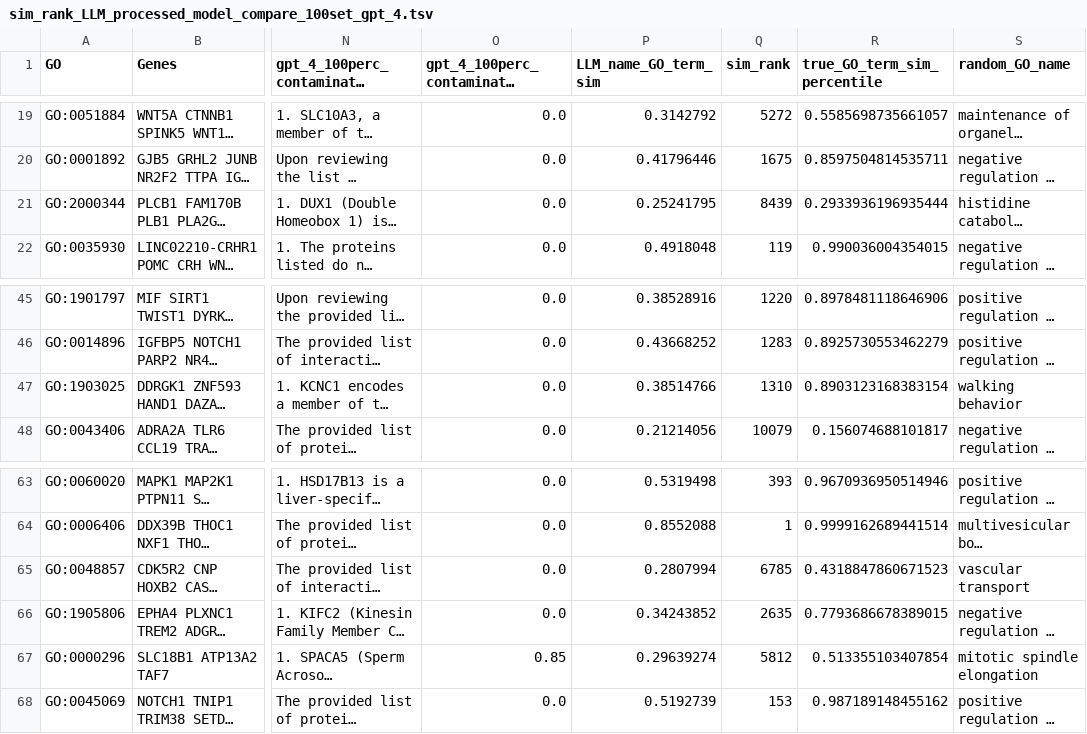
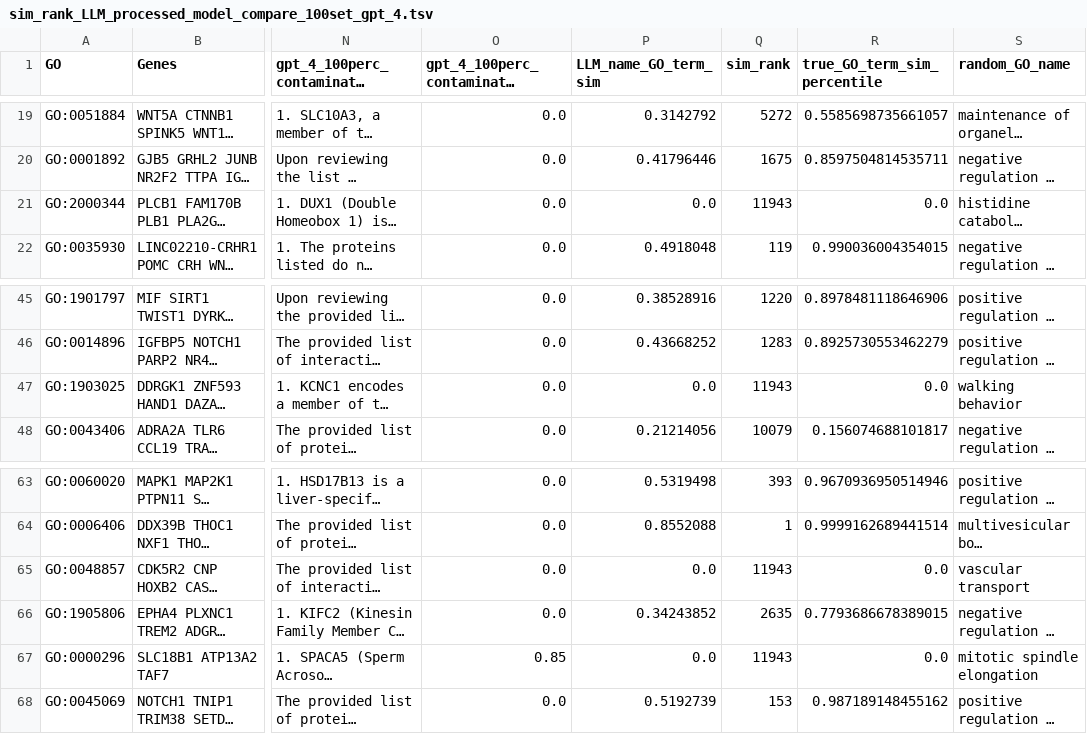
Before and after one commit to idekerlab/llm_evaluation_for_gene_set_interpretation, a TSV file: data/GO_term_analysis/model_compare/sim_rank_LLM_processed_model_compare_100set_gpt_4.tsv, drawn as a sheet; only a part is shown, gaps mark what is left out; long unchanged cells end in …; the diff names each change by its address in the sheet, - before the commit and + after, or states it on an @@ line.

```diff
--- a/data/GO_term_analysis/model_compare/sim_rank_LLM_processed_model_compare_100set_gpt_4.tsv
+++ b/data/GO_term_analysis/model_compare/sim_rank_LLM_processed_model_compare_100set_gpt_4.tsv
-P21 (LLM_name_GO_term_sim): 0.25241795
+P21 (LLM_name_GO_term_sim): 0.0
-Q21 (sim_rank): 8439
+Q21 (sim_rank): 11943
-R21 (true_GO_term_sim_percentile): 0.2933936196935444
+R21 (true_GO_term_sim_percentile): 0.0
-P47 (LLM_name_GO_term_sim): 0.38514766
+P47 (LLM_name_GO_term_sim): 0.0
-Q47 (sim_rank): 1310
+Q47 (sim_rank): 11943
-R47 (true_GO_term_sim_percentile): 0.8903123168383154
+R47 (true_GO_term_sim_percentile): 0.0
-P65 (LLM_name_GO_term_sim): 0.2807994
+P65 (LLM_name_GO_term_sim): 0.0
-Q65 (sim_rank): 6785
+Q65 (sim_rank): 11943
-R65 (true_GO_term_sim_percentile): 0.4318847860671523
+R65 (true_GO_term_sim_percentile): 0.0
-P67 (LLM_name_GO_term_sim): 0.29639274
+P67 (LLM_name_GO_term_sim): 0.0
-Q67 (sim_rank): 5812
+Q67 (sim_rank): 11943
-R67 (true_GO_term_sim_percentile): 0.513355103407854
+R67 (true_GO_term_sim_percentile): 0.0
```
Also changed, not shown: data/GO_term_analysis/model_compare/sim_rank_LLM_processed_model_compare_100set_gemini_pro.tsv, 7 other files.
